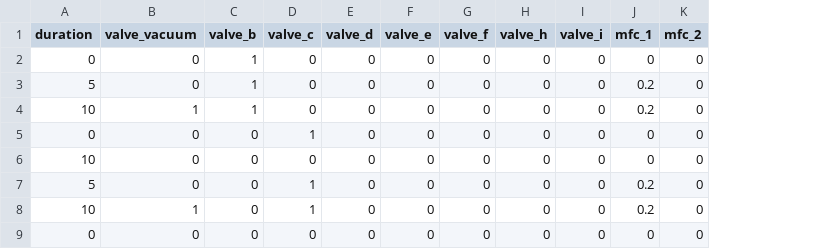
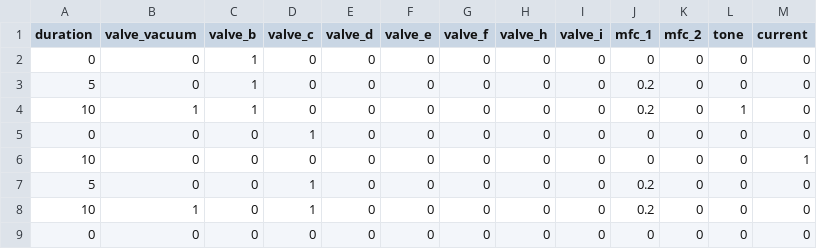
Before and after one commit to matham/olfcell, a CSV file: olfcell/data/experiments/test.csv, drawn as a sheet; the diff names each change by its address in the sheet, - before the commit and + after, or states it on an @@ line.

Commit message:
Add tone and current support.

```diff
--- a/olfcell/data/experiments/test.csv
+++ b/olfcell/data/experiments/test.csv
+column L (tone), rows 2-9: 0 | 0 | 1 | 0 | 0 | 0 | 0 | 0
+column M (current), rows 2-9: 0 | 0 | 0 | 0 | 1 | 0 | 0 | 0
```
Also changed, not shown: 5 other files.
